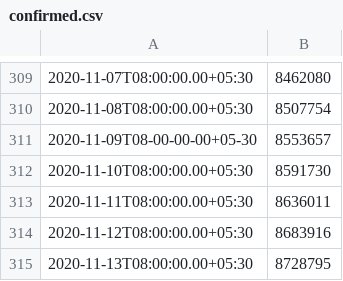
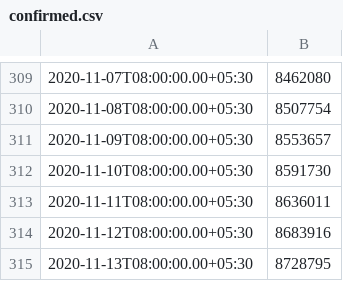
Before and after one commit to jishnupdas/Covid-19-IND, a CSV file: data/confirmed.csv, drawn as a sheet; only a part is shown, gaps mark what is left out.

```diff
--- a/data/confirmed.csv
+++ b/data/confirmed.csv
@@ -310,3 +310,3 @@
 2020-11-08T08:00:00.00+05:30,8507754
-2020-11-09T08-00-00-00+05-30,8553657
+2020-11-09T08:00:00.00+05:30,8553657
 2020-11-10T08:00:00.00+05:30,8591730
```
Also changed, not shown: data/cured.csv, data/deaths.csv, 4 other files.
